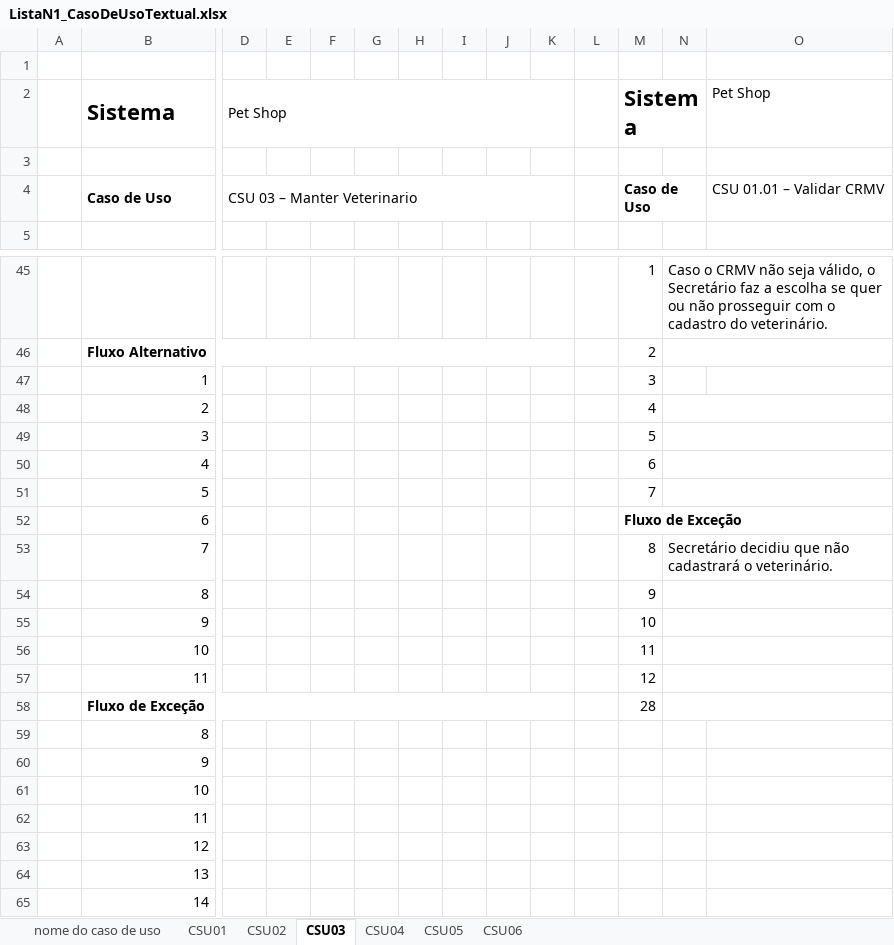
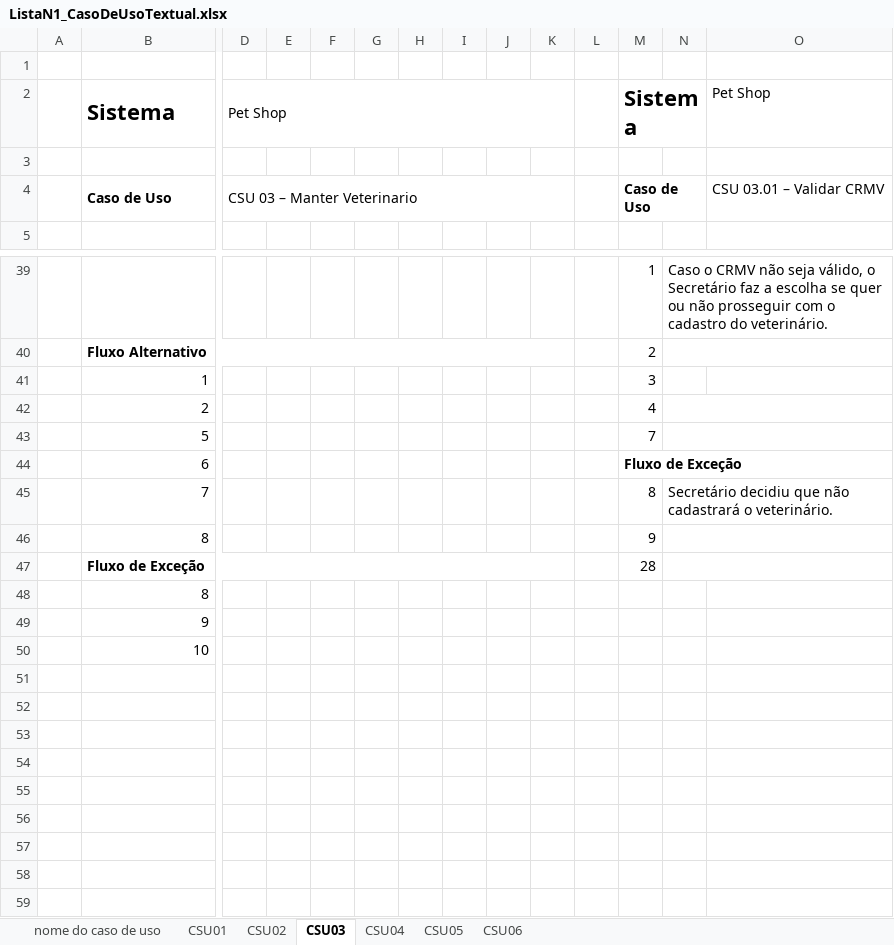
Before and after one commit to feevars/fatec4SEM, an Excel workbook: IES300-Engenharia de Software III/Lista de Exercícios/ListaN1_CasoDeUsoTextual.xlsx, sheet CSU03, drawn as a sheet; only a part is shown, gaps mark what is left out; values as stored, in another font and other column widths than the file's, no borders; rows hold the shown columns only; the diff covers the shown part only; the diff names each change by its address in the sheet, - before the commit and + after, or states it on an @@ line.

```diff
--- a/IES300-Engenharia de Software III/Lista de Exercícios/ListaN1_CasoDeUsoTextual.xlsx (sheet CSU03)
+++ b/IES300-Engenharia de Software III/Lista de Exercícios/ListaN1_CasoDeUsoTextual.xlsx (sheet CSU03)
-O4: CSU 01.01 – Validar CRMV
+O4: CSU 03.01 – Validar CRMV
-row 49:  | 3 |  |  |  |  |  |  |  |  |  | 5
-row 50:  | 4 |  |  |  |  |  |  |  |  |  | 6
-row 55:  | 9 |  |  |  |  |  |  |  |  |  | 10
-row 56:  | 10 |  |  |  |  |  |  |  |  |  | 11
-row 57:  | 11 |  |  |  |  |  |  |  |  |  | 12
-row 62:  | 11
-row 63:  | 12
-row 64:  | 13
-row 65:  | 14
```
Also changed, not shown: 6 removed rows and merged cells elsewhere in this sheet, sheet CSU04, sheet CSU02, sheet CSU05, 16 other files.
